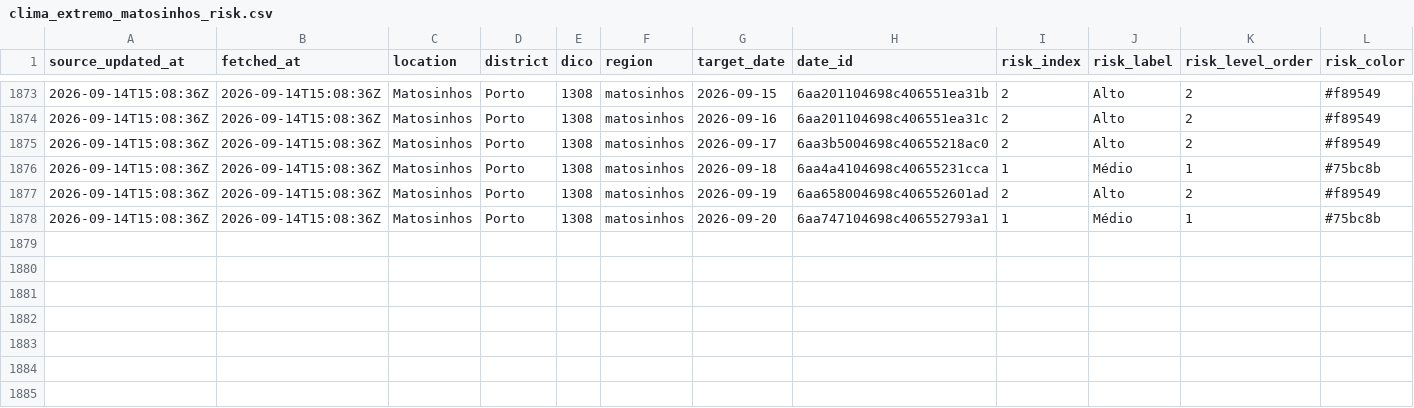
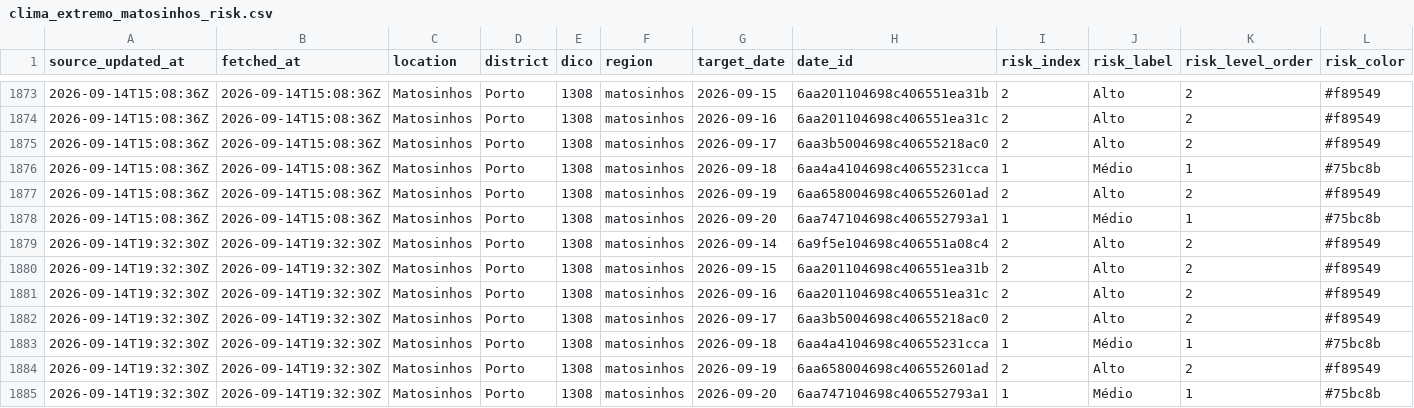
Before and after one commit to DBLQA90/qualar_matosinhos, a CSV file: data/clima_extremo_matosinhos_risk.csv, drawn as a sheet; only a part is shown, gaps mark what is left out; rows hold the shown columns only; the diff names each change by its address in the sheet, - before the commit and + after, or states it on an @@ line.

```diff
--- a/data/clima_extremo_matosinhos_risk.csv
+++ b/data/clima_extremo_matosinhos_risk.csv
+row 1879: 2026-09-14T19:32:30Z | 2026-09-14T19:32:30Z | Matosinhos | Porto | 1308 | matosinhos | 2026-09-14 | 6a9f5e104698c406551a08c4 | 2 | Alto | 2 | #f89549
+row 1880: 2026-09-14T19:32:30Z | 2026-09-14T19:32:30Z | Matosinhos | Porto | 1308 | matosinhos | 2026-09-15 | 6aa201104698c406551ea31b | 2 | Alto | 2 | #f89549
+row 1881: 2026-09-14T19:32:30Z | 2026-09-14T19:32:30Z | Matosinhos | Porto | 1308 | matosinhos | 2026-09-16 | 6aa201104698c406551ea31c | 2 | Alto | 2 | #f89549
+row 1882: 2026-09-14T19:32:30Z | 2026-09-14T19:32:30Z | Matosinhos | Porto | 1308 | matosinhos | 2026-09-17 | 6aa3b5004698c40655218ac0 | 2 | Alto | 2 | #f89549
+row 1883: 2026-09-14T19:32:30Z | 2026-09-14T19:32:30Z | Matosinhos | Porto | 1308 | matosinhos | 2026-09-18 | 6aa4a4104698c40655231cca | 1 | Médio | 1 | #75bc8b
+row 1884: 2026-09-14T19:32:30Z | 2026-09-14T19:32:30Z | Matosinhos | Porto | 1308 | matosinhos | 2026-09-19 | 6aa658004698c406552601ad | 2 | Alto | 2 | #f89549
+row 1885: 2026-09-14T19:32:30Z | 2026-09-14T19:32:30Z | Matosinhos | Porto | 1308 | matosinhos | 2026-09-20 | 6aa747104698c406552793a1 | 1 | Médio | 1 | #75bc8b
```
Also changed, not shown: data/ipma_matosinhos_station_observations.csv, data/openmeteo_matosinhos_extraction_status_latest.csv, 21 other files.
